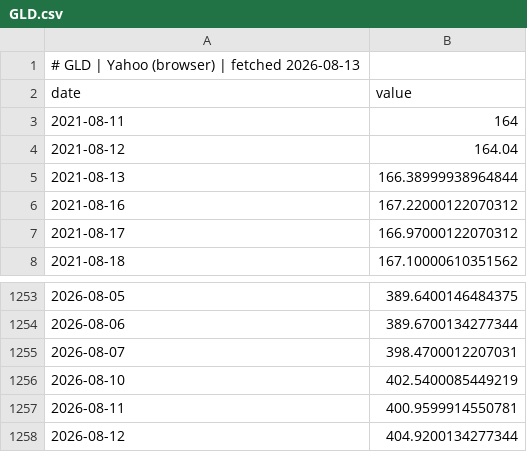
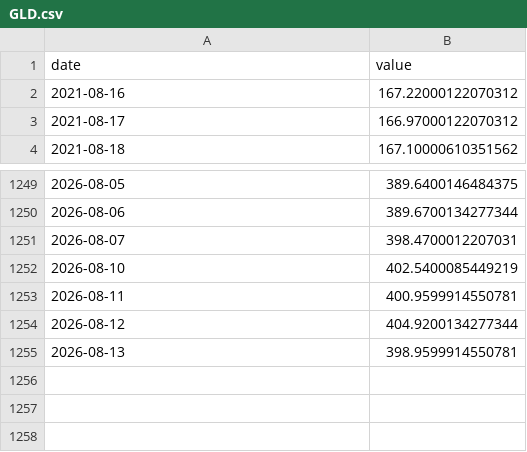
Before and after one commit to GunDamnBoy/chart-of-the-day, a CSV file: data/series/GLD.csv, drawn as a sheet; only a part is shown, gaps mark what is left out.

```diff
--- a/data/series/GLD.csv
+++ b/data/series/GLD.csv
@@ -1,6 +1,2 @@
-# GLD | Yahoo (browser) | fetched 2026-08-13
 date,value
-2021-08-11,164
-2021-08-12,164.04
-2021-08-13,166.38999938964844
 2021-08-16,167.22000122070312
@@ -1258 +1254,2 @@ date,value
 2026-08-12,404.9200134277344
+2026-08-13,398.9599914550781
```
Also changed, not shown: data/series/2344.TW.csv, data/series/_FVX.csv, 18 other files.
